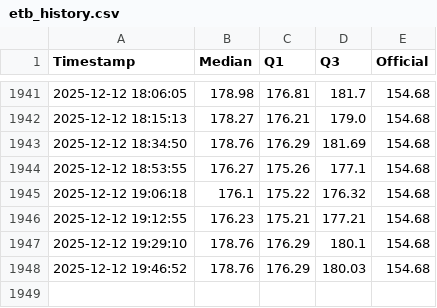
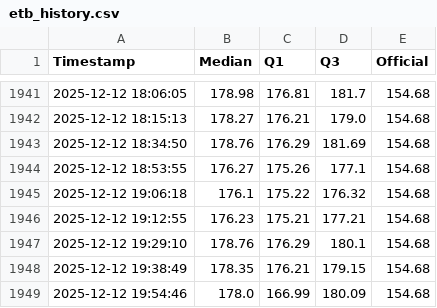
Before and after one commit to mikilegesse/etb-market-watch, a CSV file: etb_history.csv, drawn as a sheet; only a part is shown, gaps mark what is left out; removed rows and columns are numbered as before the commit, all else as after; the diff names each change by its address in the sheet, - before the commit and + after, or states it on an @@ line.

```diff
--- a/etb_history.csv
+++ b/etb_history.csv
-row 1948: 2025-12-12 19:46:52 | 178.76 | 176.29 | 180.03 | 154.68
+row 1948: 2025-12-12 19:38:49 | 178.35 | 176.21 | 179.15 | 154.68
+row 1949: 2025-12-12 19:54:46 | 178.0 | 166.99 | 180.09 | 154.68
```
Also changed, not shown: 3 other files.
